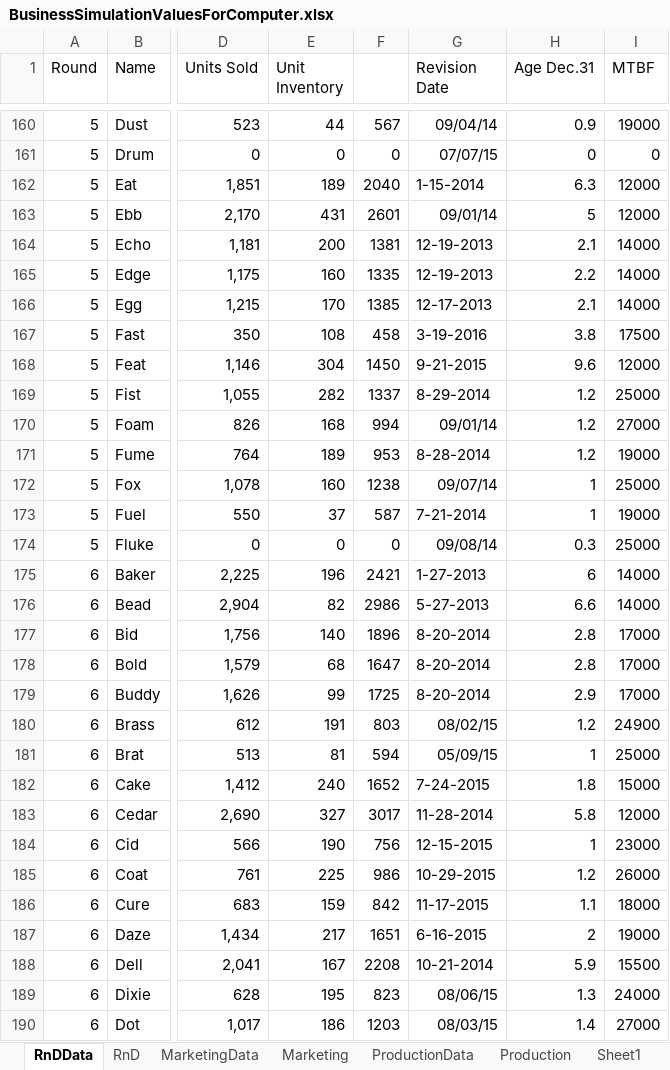
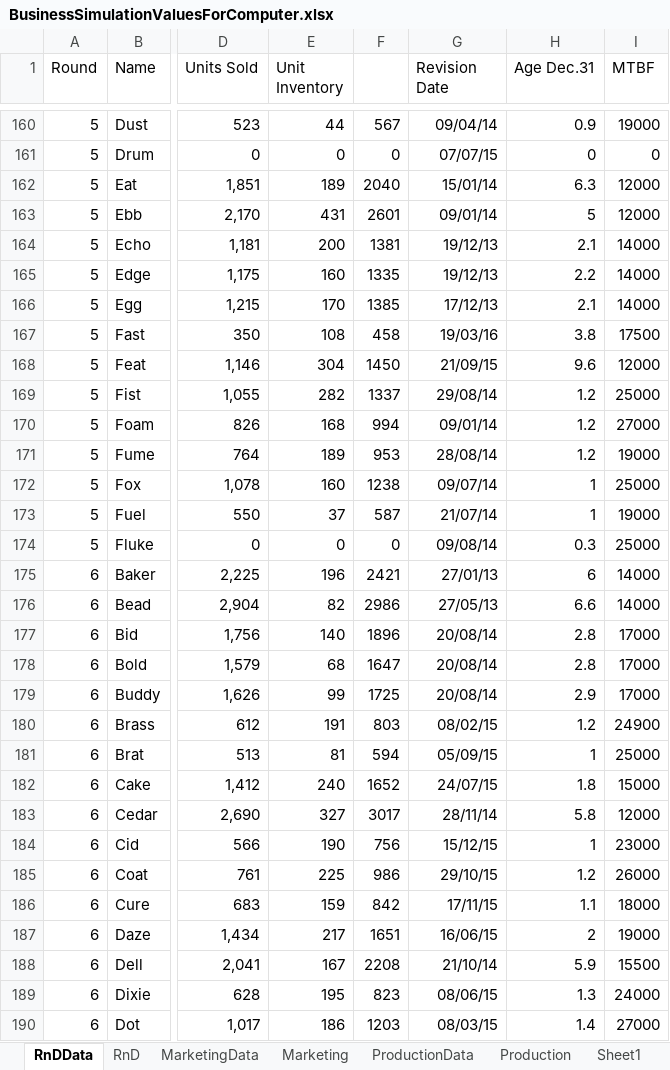
Before and after one commit to dj-death/edu-sim, an Excel workbook: Documents/BusinessSimulationValuesForComputer.xlsx, sheet RnDData, drawn as a sheet; only a part is shown, gaps mark what is left out; values as stored, in another font and other column widths than the file's, no borders; the diff covers the shown part only; the diff names each change by its address in the sheet, - before the commit and + after, or states it on an @@ line.

```diff
--- a/Documents/BusinessSimulationValuesForComputer.xlsx (sheet RnDData)
+++ b/Documents/BusinessSimulationValuesForComputer.xlsx (sheet RnDData)
-G162 (Revision Date): 1-15-2014
+G162 (Revision Date): 15/01/14
-G164:G165 (Revision Date): 12-19-2013
+G164:G165 (Revision Date): 19/12/13
-G166 (Revision Date): 12-17-2013
+G166 (Revision Date): 17/12/13
-G167 (Revision Date): 3-19-2016
+G167 (Revision Date): 19/03/16
-G168 (Revision Date): 9-21-2015
+G168 (Revision Date): 21/09/15
-G169 (Revision Date): 8-29-2014
+G169 (Revision Date): 29/08/14
-G171 (Revision Date): 8-28-2014
+G171 (Revision Date): 28/08/14
-G173 (Revision Date): 7-21-2014
+G173 (Revision Date): 21/07/14
-G175 (Revision Date): 1-27-2013
+G175 (Revision Date): 27/01/13
-G176 (Revision Date): 5-27-2013
+G176 (Revision Date): 27/05/13
-G177:G179 (Revision Date): 8-20-2014
+G177:G179 (Revision Date): 20/08/14
-G182 (Revision Date): 7-24-2015
+G182 (Revision Date): 24/07/15
-G183 (Revision Date): 11-28-2014
+G183 (Revision Date): 28/11/14
-G184 (Revision Date): 12-15-2015
+G184 (Revision Date): 15/12/15
-G185 (Revision Date): 10-29-2015
+G185 (Revision Date): 29/10/15
-G186 (Revision Date): 11-17-2015
+G186 (Revision Date): 17/11/15
-G187 (Revision Date): 6-16-2015
+G187 (Revision Date): 16/06/15
-G188 (Revision Date): 10-21-2014
+G188 (Revision Date): 21/10/14
```
Also changed, not shown: 137 edited cells elsewhere in this sheet, sheet Production, sheet Marketing, sheet RnD, formulas that keep their value, Documents/BusinessSimulation.xlsx, 15 other files.
